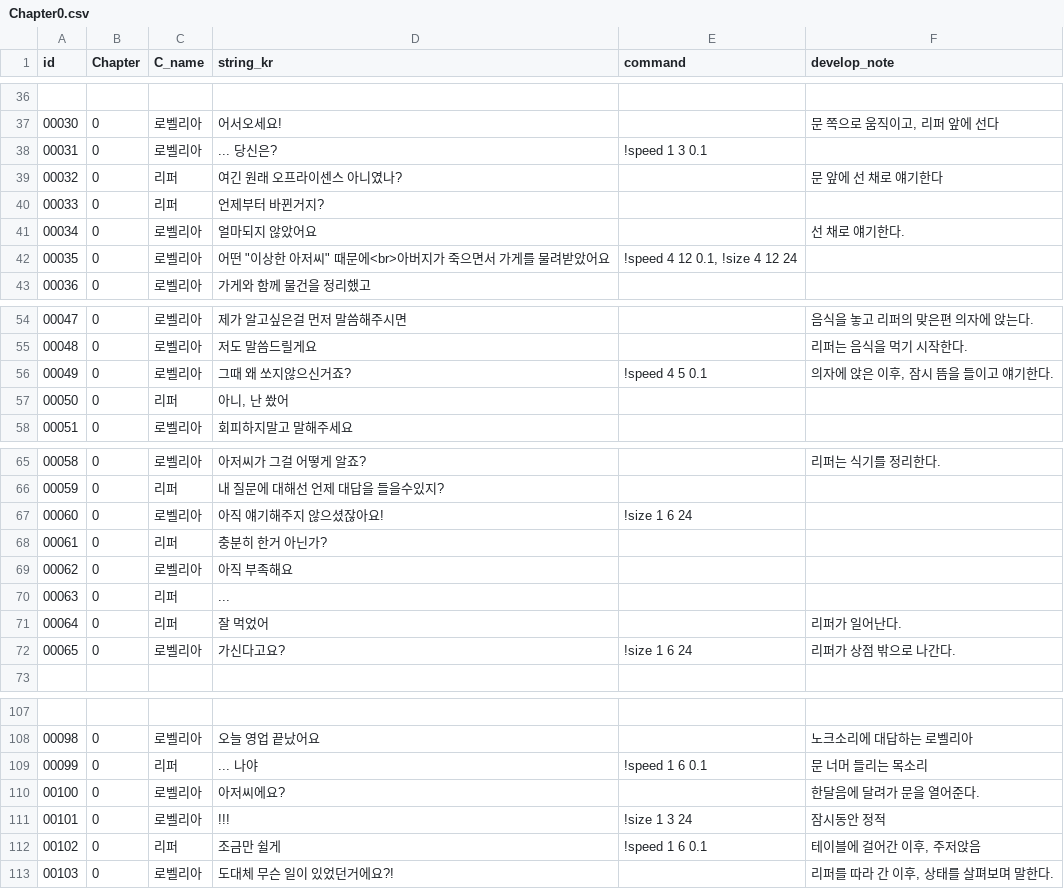
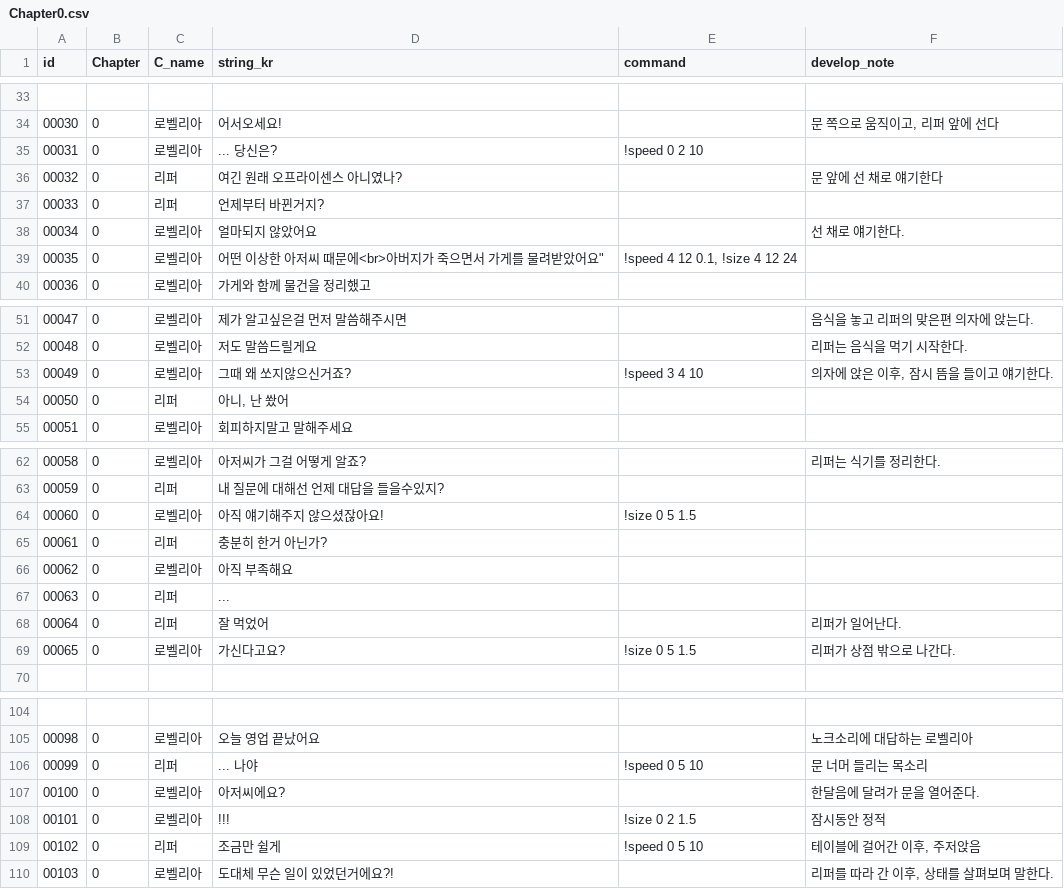
Before and after one commit to heyhobeach/ChasingFox-Dream-ver.2, a CSV file: Assets/Resources/FindTest/KOR/Chapter0/Chapter0.csv, drawn as a sheet; only a part is shown, gaps mark what is left out; the diff covers the shown part only.

```diff
--- a/Assets/Resources/FindTest/KOR/Chapter0/Chapter0.csv
+++ b/Assets/Resources/FindTest/KOR/Chapter0/Chapter0.csv
@@ -37,3 +34,3 @@
 00030,0,로벨리아,어서오세요!,,"문 쪽으로 움직이고, 리퍼 앞에 선다"
-00031,0,로벨리아,... 당신은?,!speed 1 3 0.1,
+00031,0,로벨리아,... 당신은?,!speed 0 2 10,
 00032,0,리퍼,여긴 원래 오프라이센스 아니였나?,,문 앞에 선 채로 얘기한다
@@ -41,3 +38,3 @@
 00034,0,로벨리아,얼마되지 않았어요,,선 채로 얘기한다.
-00035,0,로벨리아,"어떤 ""이상한 아저씨"" 때문에<br>아버지가 죽으면서 가게를 물려받았어요","!speed 4 12 0.1, !size 4 12 24",
+00035,0,로벨리아,어떤 이상한 아저씨 때문에<br>아버지가 죽으면서 가게를 물려받았어요","!speed 4 12 0.1, !size 4 12 24",
 00036,0,로벨리아,가게와 함께 물건을 정리했고,,
@@ -55,3 +52,3 @@
 00048,0,로벨리아,저도 말씀드릴게요,,리퍼는 음식을 먹기 시작한다.
-00049,0,로벨리아,그때 왜 쏘지않으신거죠?,!speed 4 5 0.1,"의자에 앉은 이후, 잠시 뜸을 들이고 얘기한다."
+00049,0,로벨리아,그때 왜 쏘지않으신거죠?,!speed 3 4 10,"의자에 앉은 이후, 잠시 뜸을 들이고 얘기한다."
 00050,0,리퍼,"아니, 난 쐈어",,
@@ -66,3 +63,3 @@
 00059,0,리퍼,내 질문에 대해선 언제 대답을 들을수있지?,,
-00060,0,로벨리아,아직 얘기해주지 않으셨잖아요!,!size 1 6 24,
+00060,0,로벨리아,아직 얘기해주지 않으셨잖아요!,!size 0 5 1.5,
 00061,0,리퍼,충분히 한거 아닌가?,,
@@ -71,3 +68,3 @@
 00064,0,리퍼,잘 먹었어,,리퍼가 일어난다.
-00065,0,로벨리아,가신다고요?,!size 1 6 24,리퍼가 상점 밖으로 나간다.
+00065,0,로벨리아,가신다고요?,!size 0 5 1.5,리퍼가 상점 밖으로 나간다.
 , ,,,,
@@ -108,6 +105,6 @@
 00098,0,로벨리아,오늘 영업 끝났어요,,노크소리에 대답하는 로벨리아
-00099,0,리퍼,... 나야,!speed 1 6 0.1,문 너머 들리는 목소리
+00099,0,리퍼,... 나야,!speed 0 5 10,문 너머 들리는 목소리
 00100,0,로벨리아,아저씨에요?,,한달음에 달려가 문을 열어준다.
-00101,0,로벨리아,!!!,!size 1 3 24,잠시동안 정적
-00102,0,리퍼,조금만 쉴게,!speed 1 6 0.1,"테이블에 걸어간 이후, 주저앉음"
+00101,0,로벨리아,!!!,!size 0 2 1.5,잠시동안 정적
+00102,0,리퍼,조금만 쉴게,!speed 0 5 10,"테이블에 걸어간 이후, 주저앉음"
 00103,0,로벨리아,도대체 무슨 일이 있었던거에요?!,,"리퍼를 따라 간 이후, 상태를 살펴보며 말한다."
```
Also changed, not shown: 1 added row, 4 removed rows and 11 edited cells elsewhere in this file, 31 other files.
